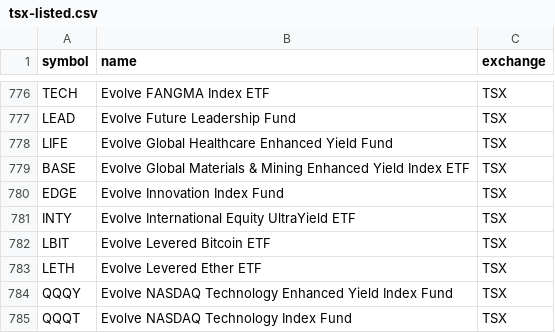
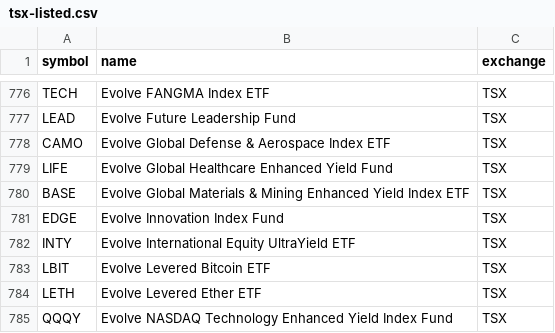
Before and after one commit to Cperkin/CanadianStats, a CSV file: data/sources/tsx-listed.csv, drawn as a sheet; only a part is shown, gaps mark what is left out; the shorter side is filled out with more unchanged rows.

```diff
--- a/data/sources/tsx-listed.csv
+++ b/data/sources/tsx-listed.csv
@@ -777,2 +777,3 @@ TECH,Evolve FANGMA Index ETF,TSX
 LEAD,Evolve Future Leadership Fund,TSX
+CAMO,Evolve Global Defense & Aerospace Index ETF,TSX
 LIFE,Evolve Global Healthcare Enhanced Yield Fund,TSX
```
Also changed, not shown: 7 other files.
